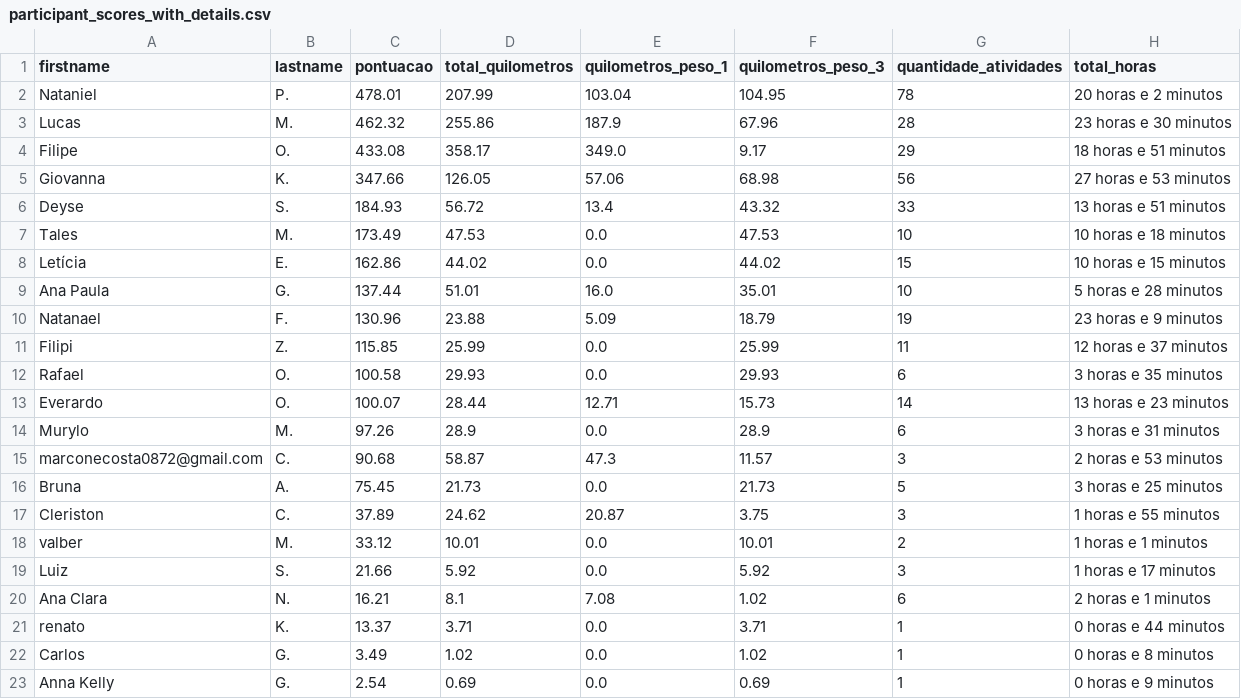
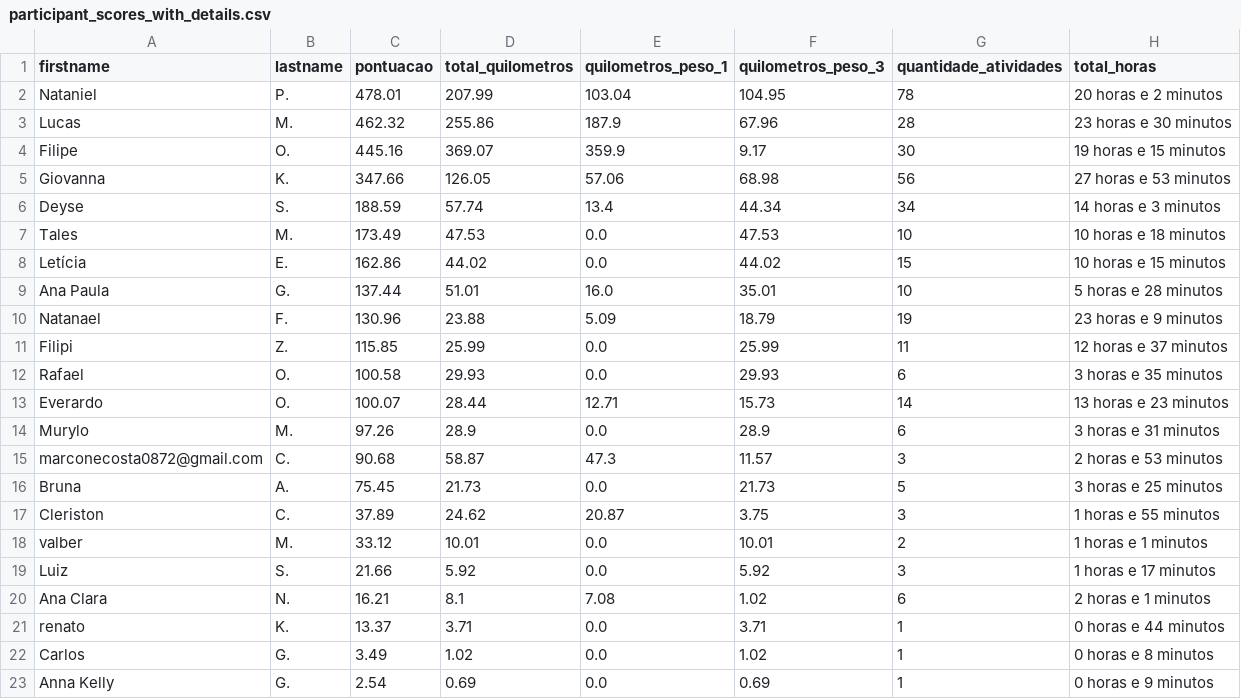
Before and after one commit to test7373/python-strava-champion, a CSV file: participant_scores_with_details.csv, drawn as a sheet.

```diff
--- a/participant_scores_with_details.csv
+++ b/participant_scores_with_details.csv
@@ -3,5 +3,5 @@ Nataniel,P.,478.01,207.99,103.04,104.95,78,20 horas e 2 minutos
 Lucas,M.,462.32,255.86,187.9,67.96,28,23 horas e 30 minutos
-Filipe,O.,433.08,358.17,349.0,9.17,29,18 horas e 51 minutos
+Filipe,O.,445.16,369.07,359.9,9.17,30,19 horas e 15 minutos
 Giovanna,K.,347.66,126.05,57.06,68.98,56,27 horas e 53 minutos
-Deyse,S.,184.93,56.72,13.4,43.32,33,13 horas e 51 minutos
+Deyse,S.,188.59,57.74,13.4,44.34,34,14 horas e 3 minutos
 Tales,M.,173.49,47.53,0.0,47.53,10,10 horas e 18 minutos
```
Also changed, not shown: unique_activities.csv, unique_activities_old.csv, 1 other file.
